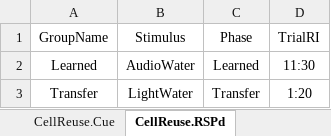
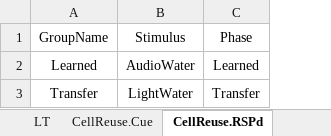
Before and after one commit to ShanghaitechGuanjisongLab/Transfer-learning, an Excel workbook: 尝试查询表.xlsx, sheet CellReuse.RSPd, drawn as a sheet; values as stored, in another font and other column widths than the file's, no borders; the diff names each change by its address in the sheet, - before the commit and + after, or states it on an @@ line.

```diff
--- a/尝试查询表.xlsx (sheet CellReuse.RSPd)
+++ b/尝试查询表.xlsx (sheet CellReuse.RSPd)
-column D, rows 1-3: TrialRI | 11:30 | 1:20
```
Also changed, not shown: other sheet tabs, 9 other files.
